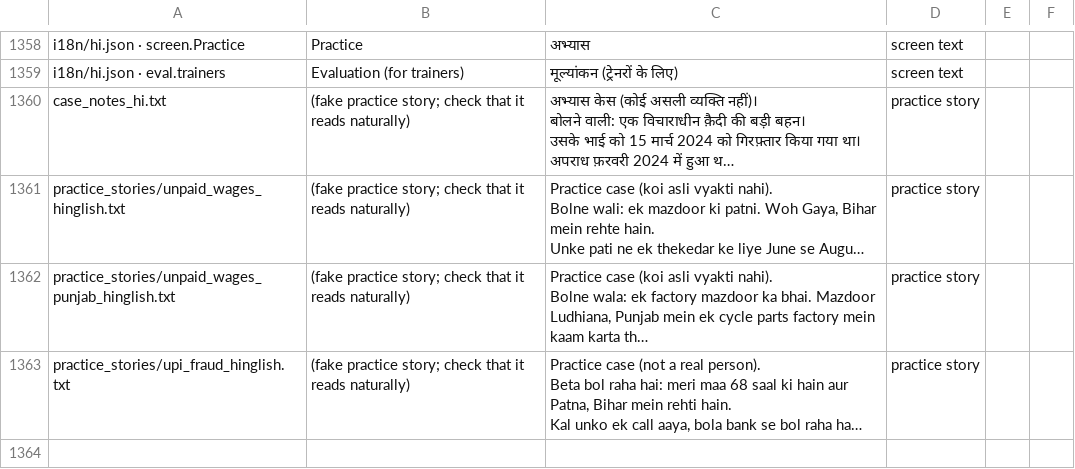
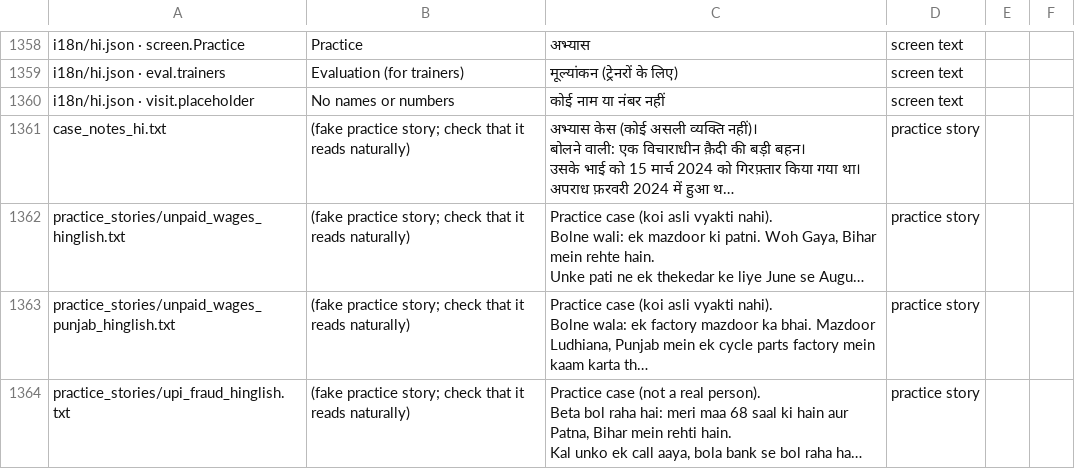
Before and after one commit to aspirantarushi/agent-raahi, a CSV file: docs/hindi_review.csv, drawn as a sheet; only a part is shown, gaps mark what is left out; long unchanged cells end in …; the diff names each change by its address in the sheet, - before the commit and + after, or states it on an @@ line.

```diff
--- a/docs/hindi_review.csv
+++ b/docs/hindi_review.csv
+row 1360: i18n/hi.json · visit.placeholder | No names or numbers | कोई नाम या नंबर नहीं | screen text
```
Also changed, not shown: 4 other files.
